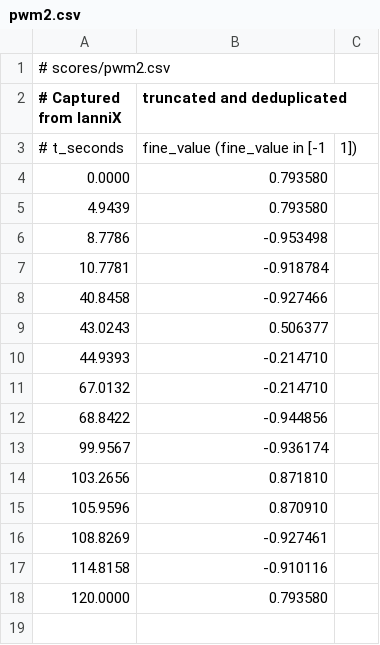
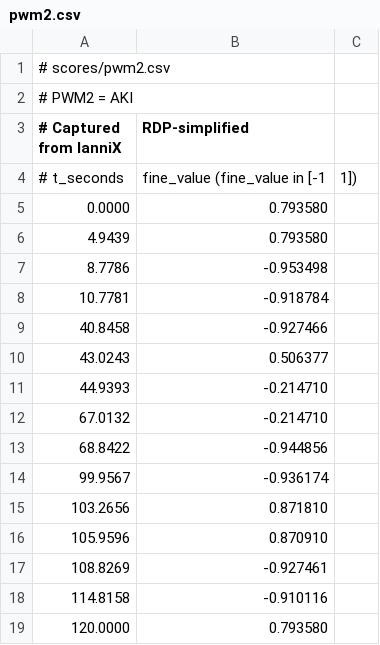
Before and after one commit to coup-de-foudre/cdf-plasma-controller, a CSV file: scores/pwm2.csv, drawn as a sheet.

```diff
--- a/scores/pwm2.csv
+++ b/scores/pwm2.csv
@@ -1,3 +1,4 @@
 # scores/pwm2.csv
-# Captured from IanniX, truncated and deduplicated
+# PWM2 = AKI
+# Captured from IanniX, RDP-simplified
 # t_seconds, fine_value      (fine_value in [-1, 1])
```
Also changed, not shown: scores/pwm1.csv, scores/pwm3.csv, 10 other files.
